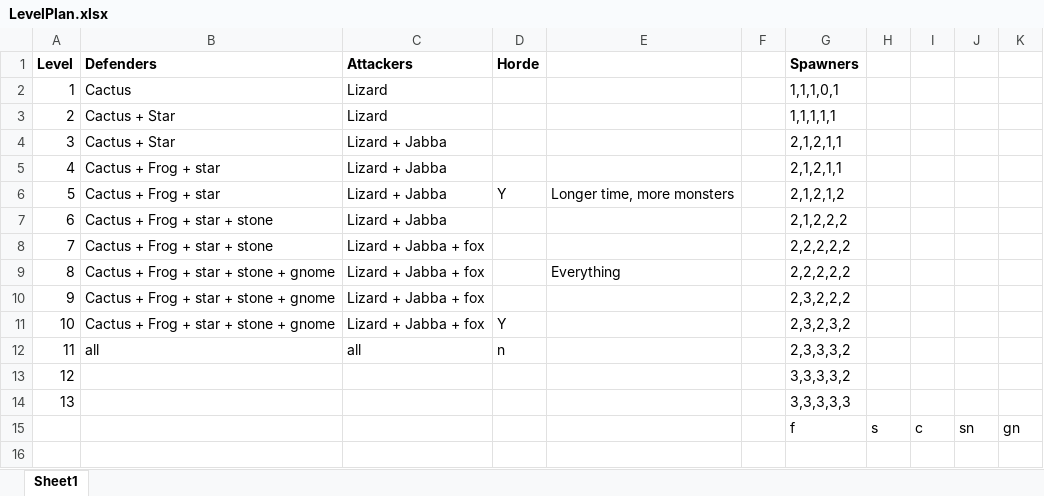
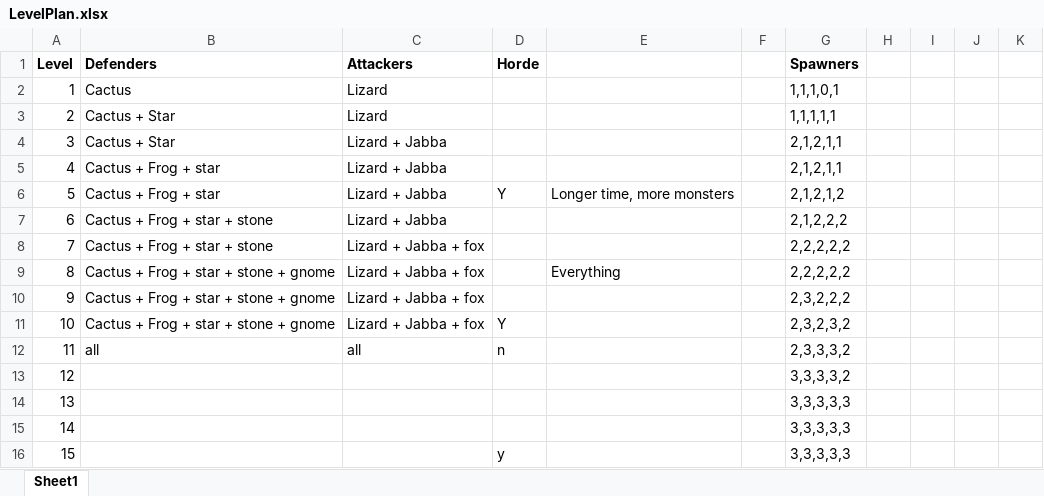
Before and after one commit to Biro123/GlitchGarden, an Excel workbook: LevelPlan.xlsx, sheet Sheet1, drawn as a sheet; values as stored, in another font and other column widths than the file's, no borders; removed rows and columns are numbered as before the commit, all else as after; the diff names each change by its address in the sheet, - before the commit and + after, or states it on an @@ line.

Commit message:
PC35 - Added remaining levels up to 15. Added Win screen and new music for it.

```diff
--- a/LevelPlan.xlsx (sheet Sheet1)
+++ b/LevelPlan.xlsx (sheet Sheet1)
-row 15:  |  |  |  |  |  | f | s | c | sn | gn
+row 15: 14 |  |  |  |  |  | 3,3,3,3,3
+row 16: 15 |  |  | y |  |  | 3,3,3,3,3
```
Also changed, not shown: 18 other files.
